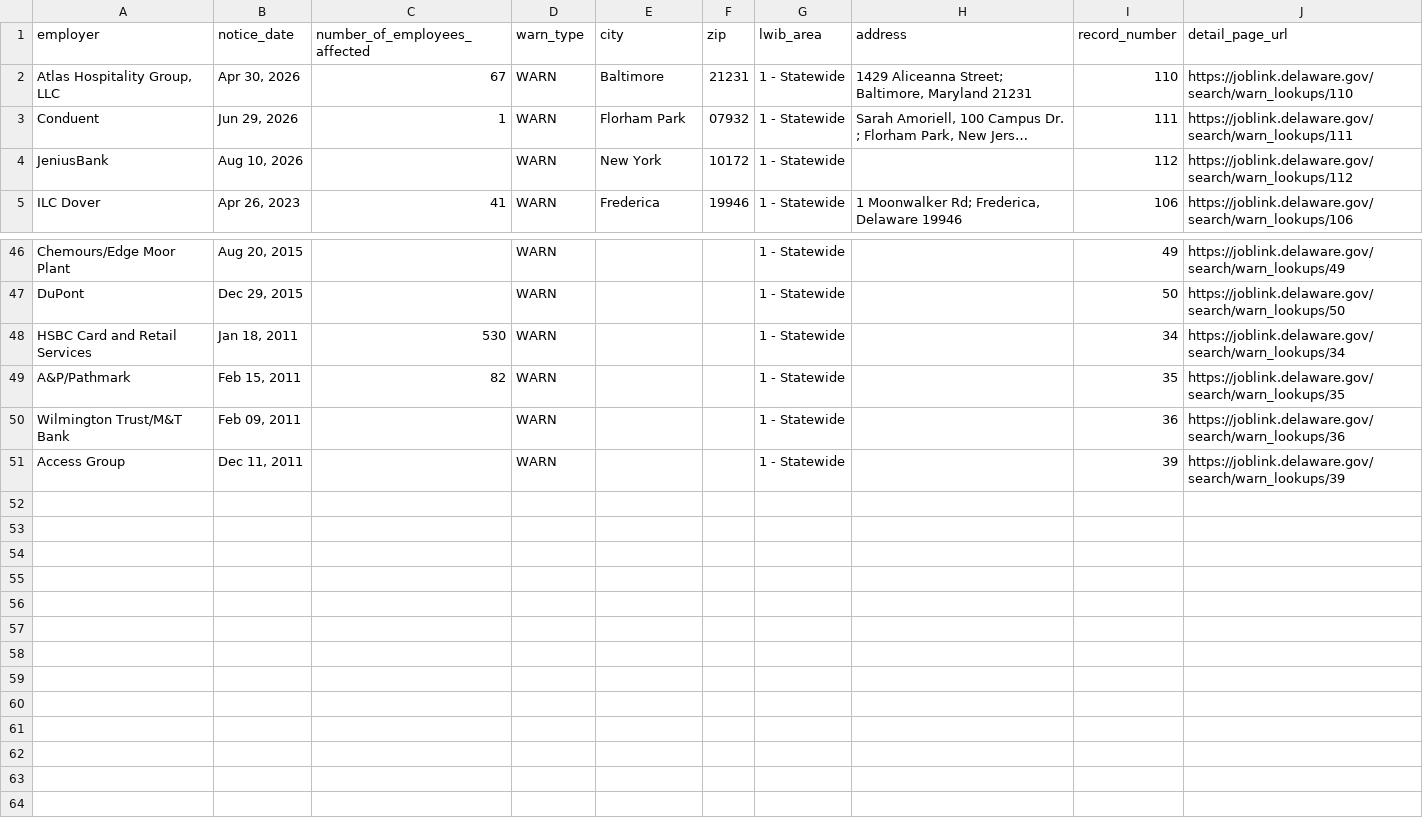
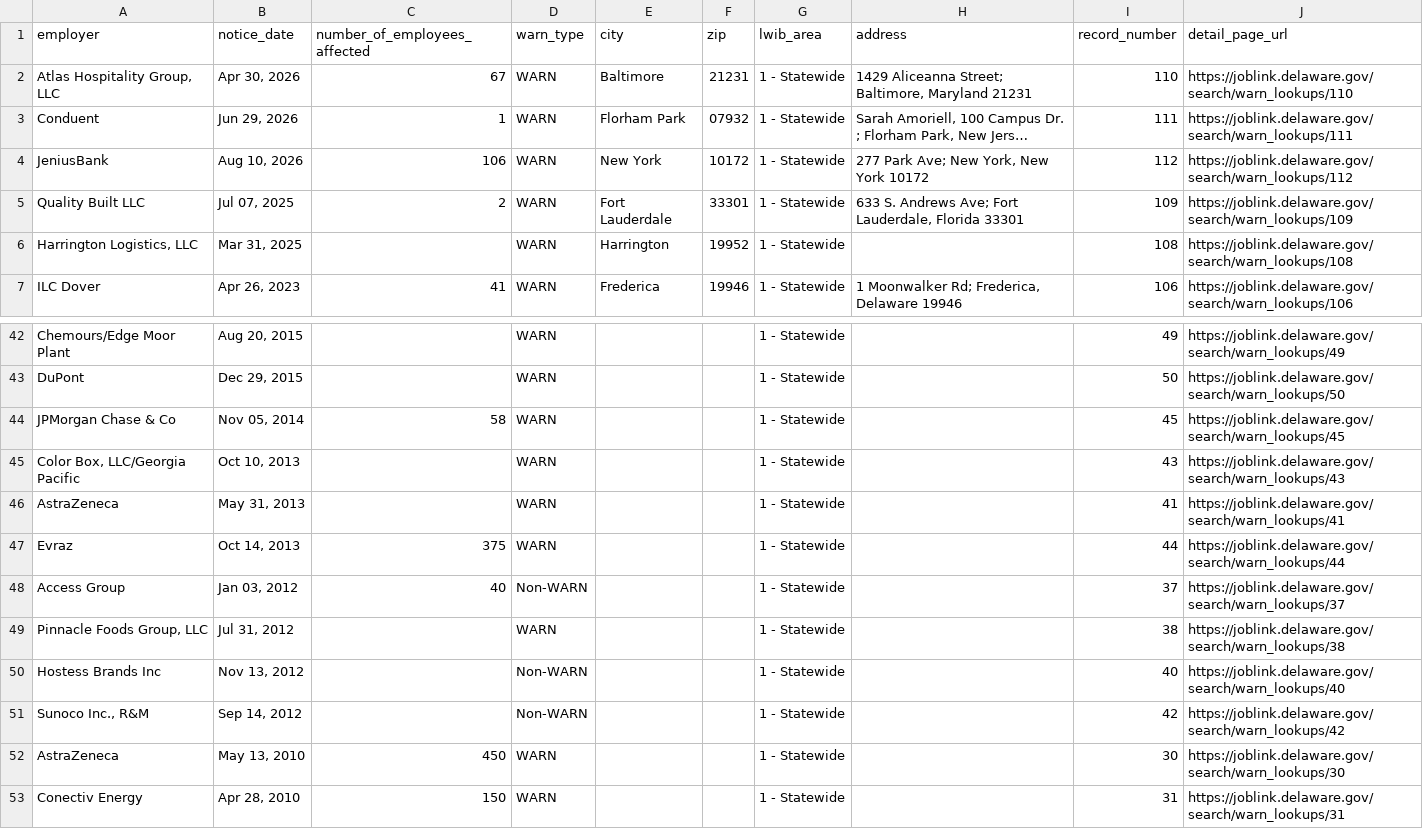
Before and after one commit to dst-boop/lead-qualifier, a CSV file: de.csv, drawn as a sheet; only a part is shown, gaps mark what is left out; long unchanged cells end in …; removed rows and columns are numbered as before the commit, all else as after; the diff covers the shown part only; the diff names each change by its address in the sheet, - before the commit and + after, or states it on an @@ line.

```diff
--- a/de.csv
+++ b/de.csv
-C4 (number_of_employees_affected): (empty)
+C4 (number_of_employees_affected): 106
-H4 (address): (empty)
+H4 (address): 277 Park Ave; New York, New York 10172
+row 5: Quality Built LLC | Jul 07, 2025 | 2 | WARN | Fort Lauderdale | 33301 | 1 - Statewide | 633 S. Andrews Ave; Fort Lauderdale, Florida 33301 | 109 | https://joblink.delaware.gov/search/warn_lookups/109
+row 6: Harrington Logistics, LLC | Mar 31, 2025 |  | WARN | Harrington | 19952 | 1 - Statewide |  | 108 | https://joblink.delaware.gov/search/warn_lookups/108
-row 48: HSBC Card and Retail Services | Jan 18, 2011 | 530 | WARN |  |  | 1 - Statewide |  | 34 | https://joblink.delaware.gov/search/warn_lookups/34
-row 49: A&P/Pathmark | Feb 15, 2011 | 82 | WARN |  |  | 1 - Statewide |  | 35 | https://joblink.delaware.gov/search/warn_lookups/35
+row 44: JPMorgan Chase & Co | Nov 05, 2014 | 58 | WARN |  |  | 1 - Statewide |  | 45 | https://joblink.delaware.gov/search/warn_lookups/45
-A45 (employer): Wilmington Trust/M&T Bank
+A45 (employer): Color Box, LLC/Georgia Pacific
-B45 (notice_date): Feb 09, 2011
+B45 (notice_date): Oct 10, 2013
-I45 (record_number): 36
+I45 (record_number): 43
-J45 (detail_page_url): https://joblink.delaware.gov/search/warn_lookups/36
+J45 (detail_page_url): https://joblink.delaware.gov/search/warn_lookups/43
+row 46: AstraZeneca | May 31, 2013 |  | WARN |  |  | 1 - Statewide |  | 41 | https://joblink.delaware.gov/search/warn_lookups/41
+row 47: Evraz | Oct 14, 2013 | 375 | WARN |  |  | 1 - Statewide |  | 44 | https://joblink.delaware.gov/search/warn_lookups/44
-B48 (notice_date): Dec 11, 2011
+B48 (notice_date): Jan 03, 2012
-C48 (number_of_employees_affected): (empty)
+C48 (number_of_employees_affected): 40
-D48 (warn_type): WARN
+D48 (warn_type): Non-WARN
-I48 (record_number): 39
+I48 (record_number): 37
-J48 (detail_page_url): https://joblink.delaware.gov/search/warn_lookups/39
+J48 (detail_page_url): https://joblink.delaware.gov/search/warn_lookups/37
+row 49: Pinnacle Foods Group, LLC | Jul 31, 2012 |  | WARN |  |  | 1 - Statewide |  | 38 | https://joblink.delaware.gov/search/warn_lookups/38
+row 50: Hostess Brands Inc | Nov 13, 2012 |  | Non-WARN |  |  | 1 - Statewide |  | 40 | https://joblink.delaware.gov/search/warn_lookups/40
+row 51: Sunoco Inc., R&M | Sep 14, 2012 |  | Non-WARN |  |  | 1 - Statewide |  | 42 | https://joblink.delaware.gov/search/warn_lookups/42
+row 52: AstraZeneca | May 13, 2010 | 450 | WARN |  |  | 1 - Statewide |  | 30 | https://joblink.delaware.gov/search/warn_lookups/30
+row 53: Conectiv Energy | Apr 28, 2010 | 150 | WARN |  |  | 1 - Statewide |  | 31 | https://joblink.delaware.gov/search/warn_lookups/31
```
Also changed, not shown: 6 removed rows and 15 edited cells elsewhere in this file, ks.csv, me.csv, 6 other files.
